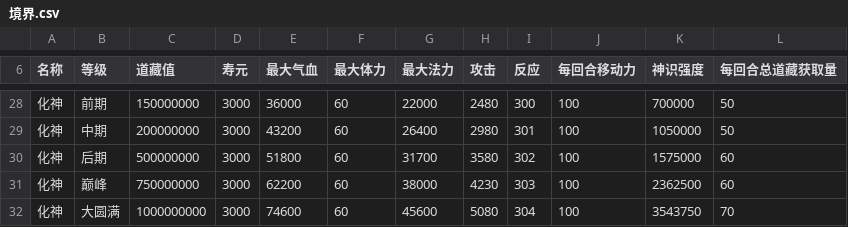
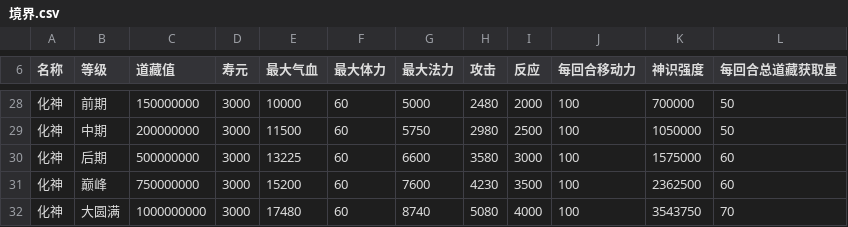
Before and after one commit to HaliWYC/TaiXuDaoCangLu, a CSV file: Assets/GameData/Character/JingjieData/境界.csv, drawn as a sheet; only a part is shown, gaps mark what is left out; the diff covers the shown part only.

```diff
--- a/Assets/GameData/Character/JingjieData/境界.csv
+++ b/Assets/GameData/Character/JingjieData/境界.csv
@@ -28,5 +28,5 @@
-化神,前期,150000000,3000,36000,60,22000,2480,300,100,700000,50,,,,,,,,,,,,,,,,,,,,,,,,,,,,,,,,,,,
-化神,中期,200000000,3000,43200,60,26400,2980,301,100,1050000,50,,,,,,,,,,,,,,,,,,,,,,,,,,,,,,,,,,,
-化神,后期,500000000,3000,51800,60,31700,3580,302,100,1575000,60,,,,,,,,,,,,,,,,,,,,,,,,,,,,,,,,,,,
-化神,巅峰,750000000,3000,62200,60,38000,4230,303,100,2362500,60,,,,,,,,,,,,,,,,,,,,,,,,,,,,,,,,,,,
-化神,大圆满,1000000000,3000,74600,60,45600,5080,304,100,3543750,70,,,,,,,,,,,,,,,,,,,,,,,,,,,,,,,,,,,
+化神,前期,150000000,3000,10000,60,5000,2480,2000,100,700000,50,,,,,,,,,,,,,,,,
+化神,中期,200000000,3000,11500,60,5750,2980,2500,100,1050000,50,,,,,,,,,,,,,,,,
+化神,后期,500000000,3000,13225,60,6600,3580,3000,100,1575000,60,,,,,,,,,,,,,,,,
+化神,巅峰,750000000,3000,15200,60,7600,4230,3500,100,2362500,60,,,,,,,,,,,,,,,,
+化神,大圆满,1000000000,3000,17480,60,8740,5080,4000,100,3543750,70,,,,,,,,,,,,,,,,
```
Also changed, not shown: 60 edited cells elsewhere in this file, 25 other files.
